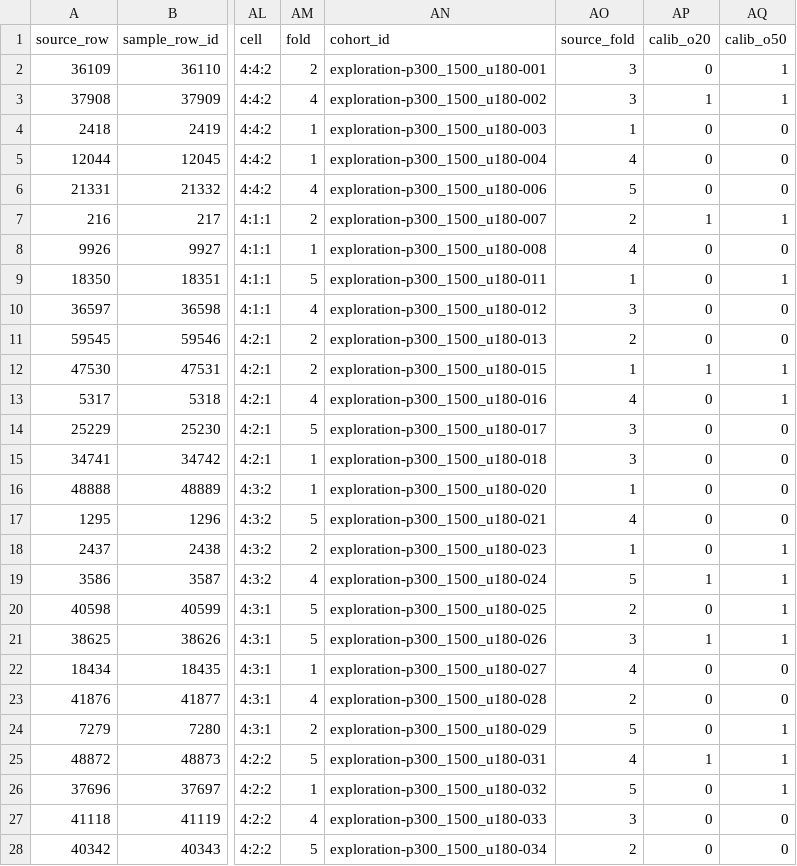
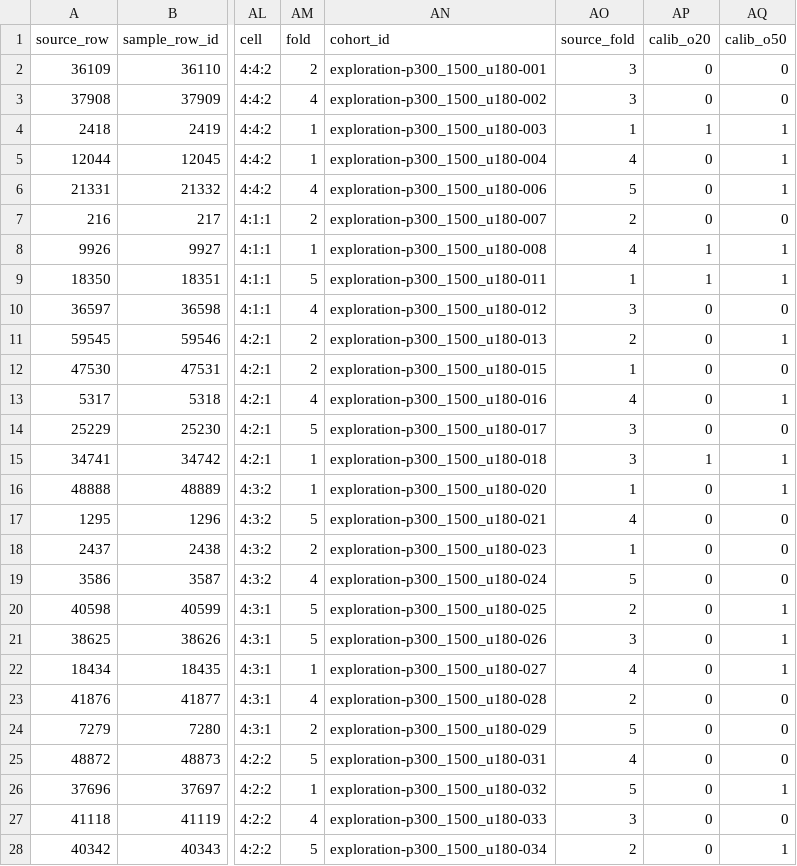
Before and after one commit to sj156/eivGP, a CSV file: data/ocean_silicate/n200/fold03_train.csv, drawn as a sheet; only a part is shown, gaps mark what is left out; the diff covers the shown part only; the diff names each change by its address in the sheet, - before the commit and + after, or states it on an @@ line.

```diff
--- a/data/ocean_silicate/n200/fold03_train.csv
+++ b/data/ocean_silicate/n200/fold03_train.csv
-AQ2:AQ3 (calib_o50): 1
+AQ2:AQ3 (calib_o50): 0
-AP3 (calib_o20): 1
+AP3 (calib_o20): 0
-AP4 (calib_o20): 0
+AP4 (calib_o20): 1
-AQ4:AQ6 (calib_o50): 0
+AQ4:AQ6 (calib_o50): 1
-AP7 (calib_o20): 1
+AP7 (calib_o20): 0
-AQ7 (calib_o50): 1
+AQ7 (calib_o50): 0
-AP8:AP9 (calib_o20): 0
+AP8:AP9 (calib_o20): 1
-AQ8 (calib_o50): 0
+AQ8 (calib_o50): 1
-AQ11 (calib_o50): 0
+AQ11 (calib_o50): 1
-AP12 (calib_o20): 1
+AP12 (calib_o20): 0
-AQ12 (calib_o50): 1
+AQ12 (calib_o50): 0
-AP15 (calib_o20): 0
+AP15 (calib_o20): 1
-AQ15:AQ16 (calib_o50): 0
+AQ15:AQ16 (calib_o50): 1
-AQ18:AQ19 (calib_o50): 1
+AQ18:AQ19 (calib_o50): 0
-AP19 (calib_o20): 1
+AP19 (calib_o20): 0
-AP21 (calib_o20): 1
+AP21 (calib_o20): 0
-AQ22 (calib_o50): 0
+AQ22 (calib_o50): 1
-AQ24:AQ25 (calib_o50): 1
+AQ24:AQ25 (calib_o50): 0
-AP25 (calib_o20): 1
+AP25 (calib_o20): 0
-AQ28 (calib_o50): 0
+AQ28 (calib_o50): 1
```
Also changed, not shown: 117 edited cells elsewhere in this file, data/ocean_silicate/n200/fold01_train.csv, data/ocean_silicate/n200/fold02_train.csv, 26 other files.
